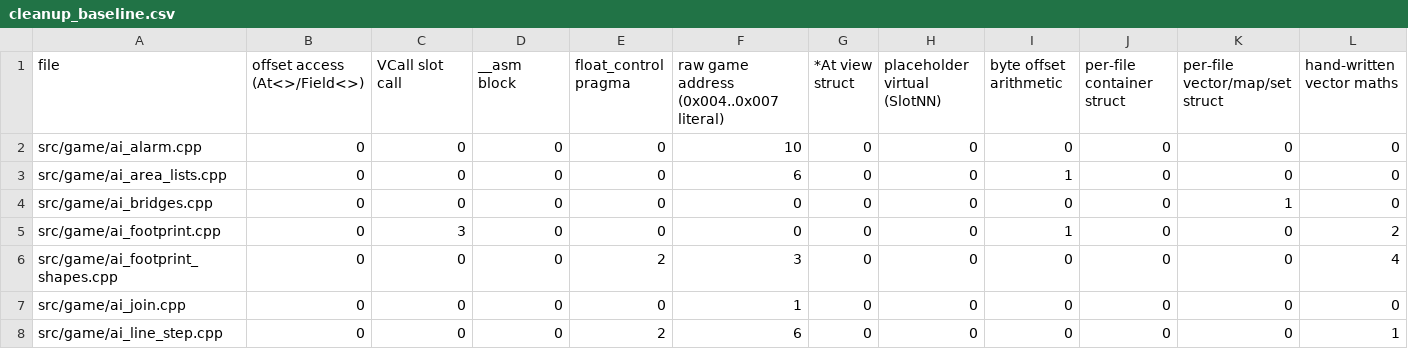
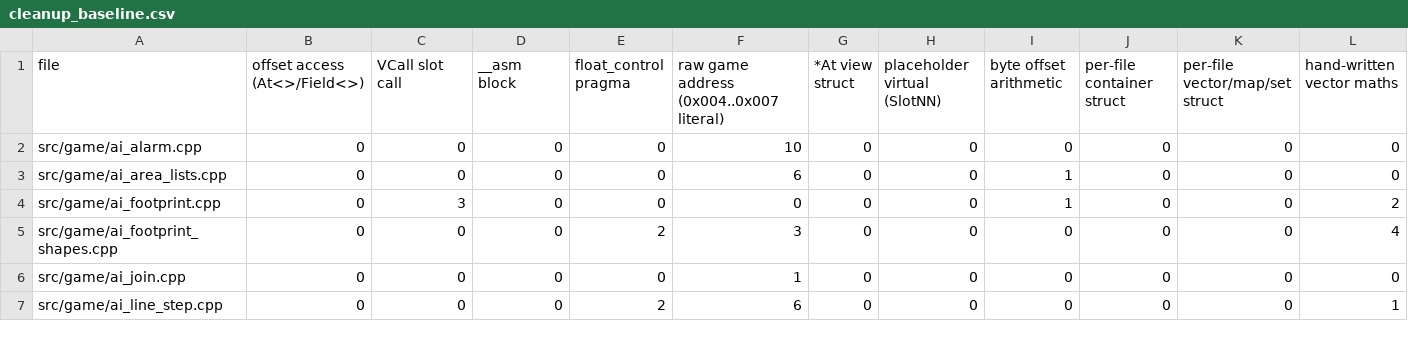
Before and after one commit to DoctorGester/ei-rebuild, a CSV file: config/cleanup_baseline.csv, drawn as a sheet; only a part is shown; the diff covers the shown part only; the diff names each change by its address in the sheet, - before the commit and + after, or states it on an @@ line.

```diff
--- a/config/cleanup_baseline.csv
+++ b/config/cleanup_baseline.csv
-row 4: src/game/ai_bridges.cpp | 0 | 0 | 0 | 0 | 0 | 0 | 0 | 0 | 0 | 1 | 0
```
Also changed, not shown: 3 removed rows and 13 edited cells elsewhere in this file, 5 other files.
